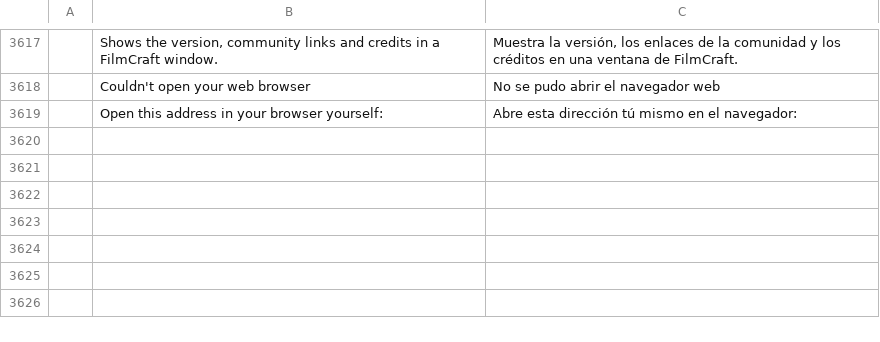
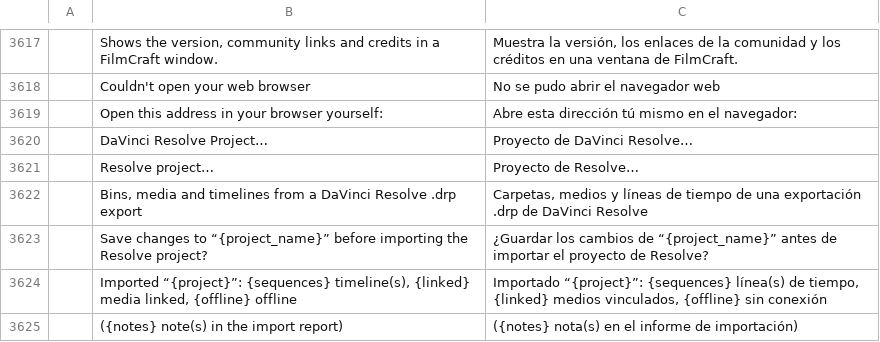
Before and after one commit to mdotstrange/filmcraft_M, a TSV file: crates/ui-egui/src/i18n/es.tsv, drawn as a sheet; only a part is shown, gaps mark what is left out; the diff names each change by its address in the sheet, - before the commit and + after, or states it on an @@ line.

```diff
--- a/crates/ui-egui/src/i18n/es.tsv
+++ b/crates/ui-egui/src/i18n/es.tsv
+row 3620:  | DaVinci Resolve Project… | Proyecto de DaVinci Resolve…
+row 3621:  | Resolve project… | Proyecto de Resolve…
+row 3622:  | Bins, media and timelines from a DaVinci Resolve .drp export | Carpetas, medios y líneas de tiempo de una exportación .drp de DaVinci Resolve
+row 3623:  | Save changes to “{project_name}” before importing the Resolve project? | ¿Guardar los cambios de “{project_name}” antes de importar el proyecto de Resolve?
+row 3624:  | Imported “{project}”: {sequences} timeline(s), {linked} media linked, {offline} offline | Importado “{project}”: {sequences} línea(s) de tiempo, {linked} medios vinculados, {offline} sin conexión
+row 3625:  | ({notes} note(s) in the import report) | ({notes} nota(s) en el informe de importación)
```
Also changed, not shown: crates/ui-egui/src/i18n/ja.tsv, crates/ui-egui/src/i18n/pt-br.tsv, 13 other files.
